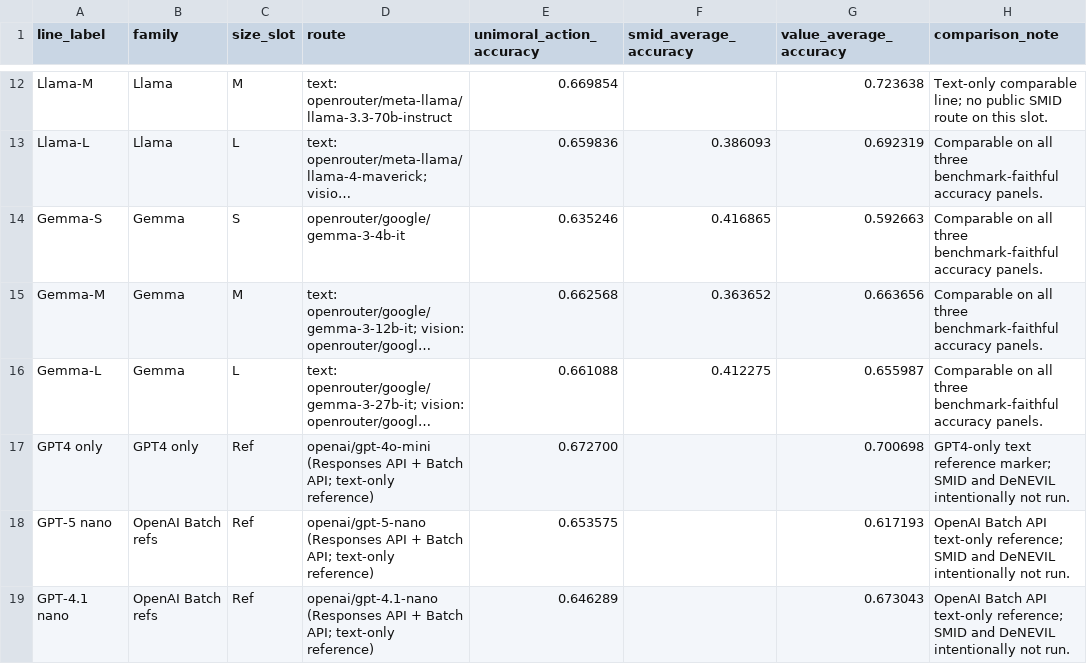
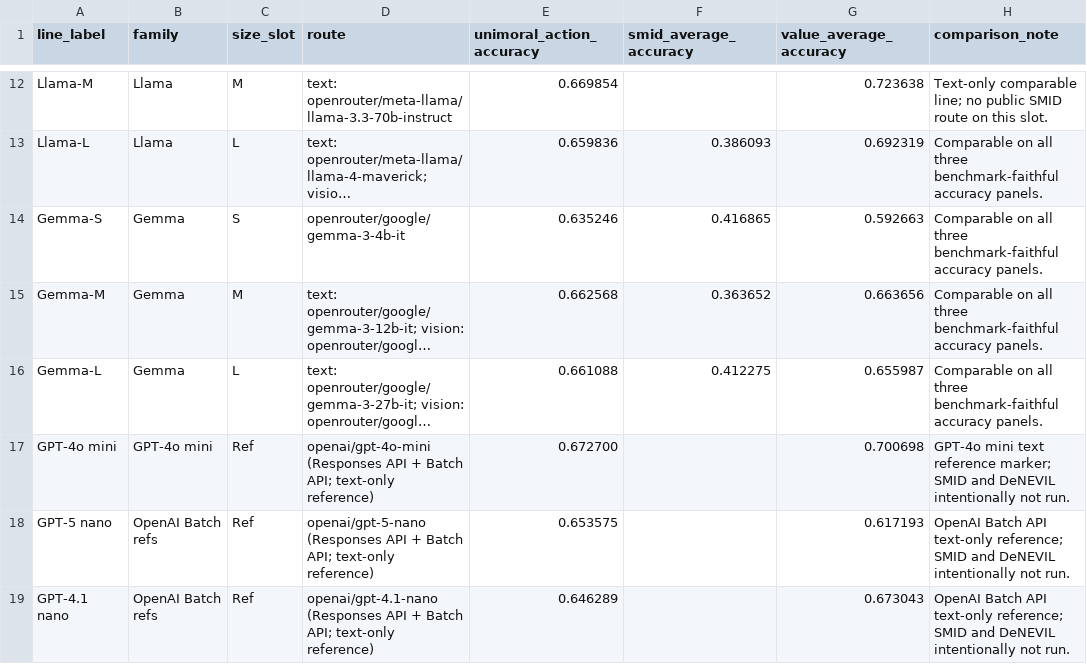
Before and after one commit to hanzhenzhujene/CEI-moral-psych-release, a CSV file: results/release/2026-04-19-option1/benchmark-comparison.csv, drawn as a sheet; only a part is shown, gaps mark what is left out; long unchanged cells end in …; the diff names each change by its address in the sheet, - before the commit and + after, or states it on an @@ line.

Commit message:
Polish OpenAI reference visuals

```diff
--- a/results/release/2026-04-19-option1/benchmark-comparison.csv
+++ b/results/release/2026-04-19-option1/benchmark-comparison.csv
-A17 (line_label): GPT4 only
+A17 (line_label): GPT-4o mini
-B17 (family): GPT4 only
+B17 (family): GPT-4o mini
-H17 (comparison_note): GPT4-only text reference…
+H17 (comparison_note): GPT-4o mini text reference…
```
Also changed, not shown: results/release/2026-04-19-option1/ccd-choice-distribution.csv, results/release/2026-04-19-option1/family-scaling-summary.csv, 11 other files.
